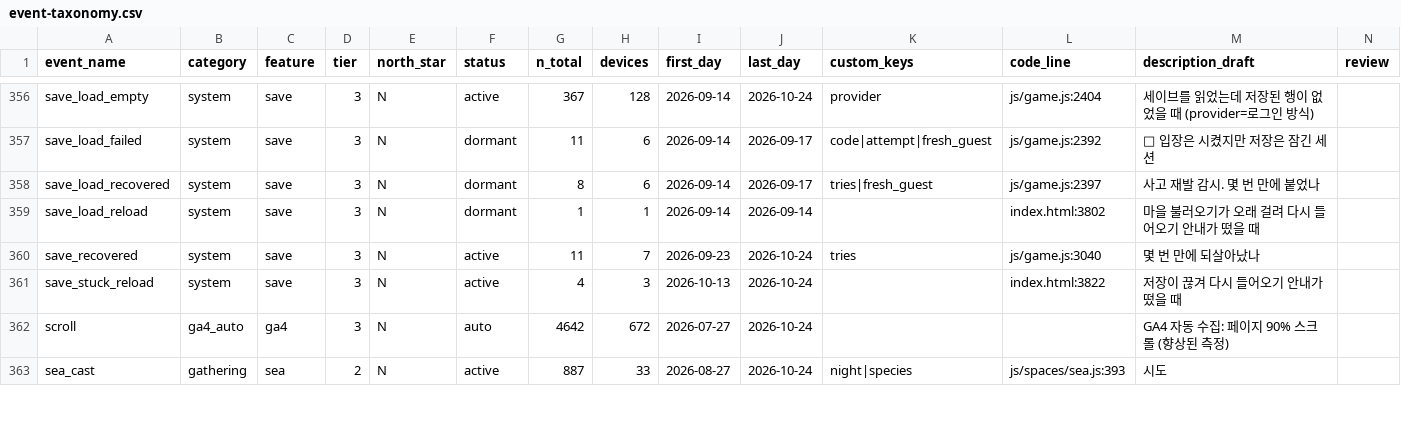
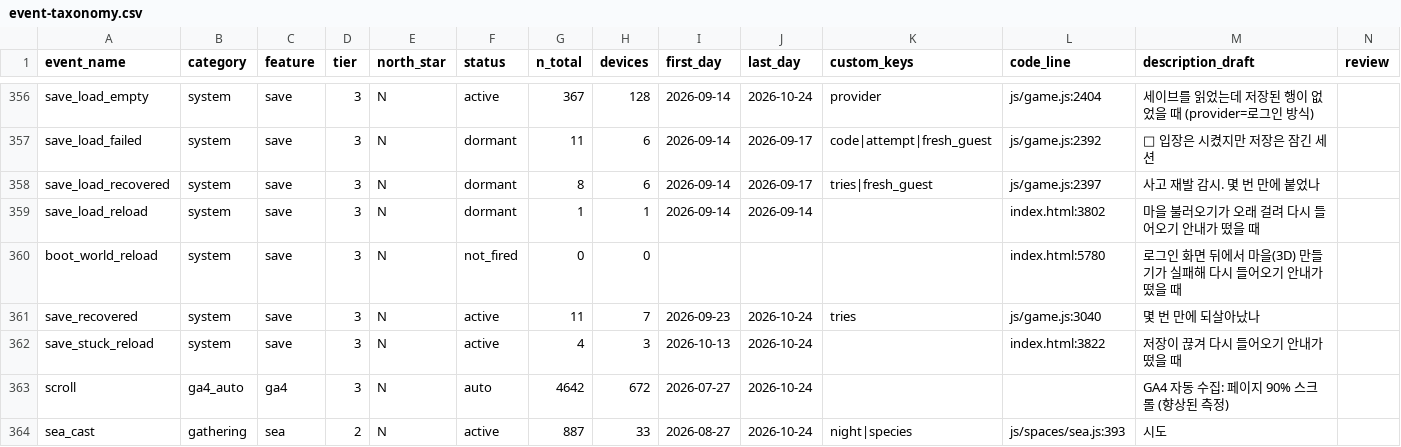
Before and after one commit to UICHEOL-HWANG/calm_forest, a CSV file: docs/analysis/event-taxonomy.csv, drawn as a sheet; only a part is shown, gaps mark what is left out; rows hold the shown columns only; the diff names each change by its address in the sheet, - before the commit and + after, or states it on an @@ line.

```diff
--- a/docs/analysis/event-taxonomy.csv
+++ b/docs/analysis/event-taxonomy.csv
+row 360: boot_world_reload | system | save | 3 | N | not_fired | 0 | 0 |  |  |  | index.html:5780 | 로그인 화면 뒤에서 마을(3D) 만들기가 실패해 다시 들어오기 안내가 떴을 때
```
Also changed, not shown: 12 other files.
